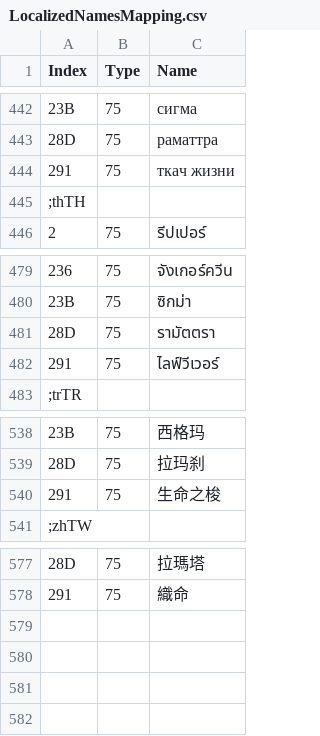
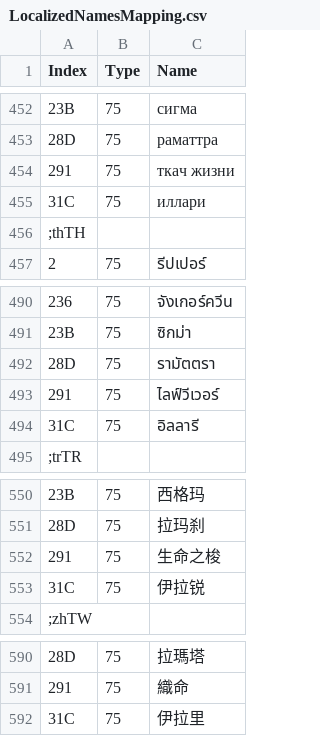
Before and after one commit to overtools/OWLib, a CSV file: DataTool/Static/LocalizedNamesMapping.csv, drawn as a sheet; only a part is shown, gaps mark what is left out; the diff covers the shown part only; the diff names each change by its address in the sheet, - before the commit and + after, or states it on an @@ line.

```diff
--- a/DataTool/Static/LocalizedNamesMapping.csv
+++ b/DataTool/Static/LocalizedNamesMapping.csv
+row 455: 31C | 75 | иллари
+row 494: 31C | 75 | อิลลารี
+row 553: 31C | 75 | 伊拉锐
+row 592: 31C | 75 | 伊拉里
```
Also changed, not shown: 10 added rows elsewhere in this file.
